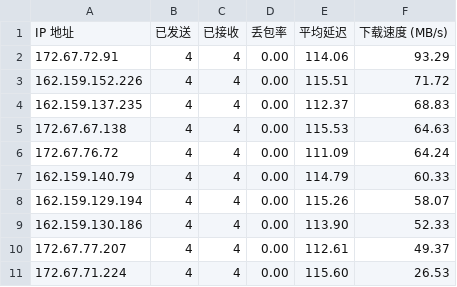
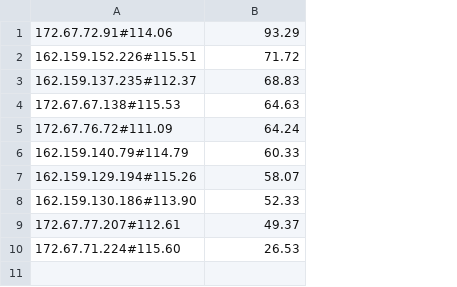
Before and after one commit to morfell/CFIP, a CSV file: result.csv, drawn as a sheet; removed rows and columns are numbered as before the commit, all else as after; the diff names each change by its address in the sheet, - before the commit and + after, or states it on an @@ line.

Commit message:
Update result.csv

```diff
--- a/result.csv
+++ b/result.csv
-column A, rows 2-11: 172.67.72.91 | 162.159.152.226 | 162.159.137.235 | 172.67.67.138 | 172.67.76.72 | 162.159.140.79 | 162.159.129.194 | 162.159.130.186 | 172.67.77.207 | 172.67.71.224
-column B, rows 2-11: all 4
-column C, rows 2-11: all 4
-column D, rows 2-11: all 0.00
-column E, rows 2-11: 114.06 | 115.51 | 112.37 | 115.53 | 111.09 | 114.79 | 115.26 | 113.90 | 112.61 | 115.60
+column A, rows 1-10: 172.67.72.91#114.06 | 162.159.152.226#115.51 | 162.159.137.235#112.37 | 172.67.67.138#115.53 | 172.67.76.72#111.09 | 162.159.140.79#114.79 | 162.159.129.194#115.26 | 162.159.130.186#113.90 | 172.67.77.207#112.61 | 172.67.71.224#115.60
-row 1: IP 地址 | 已发送 | 已接收 | 丢包率 | 平均延迟 | 下载速度 (MB/s)
```
